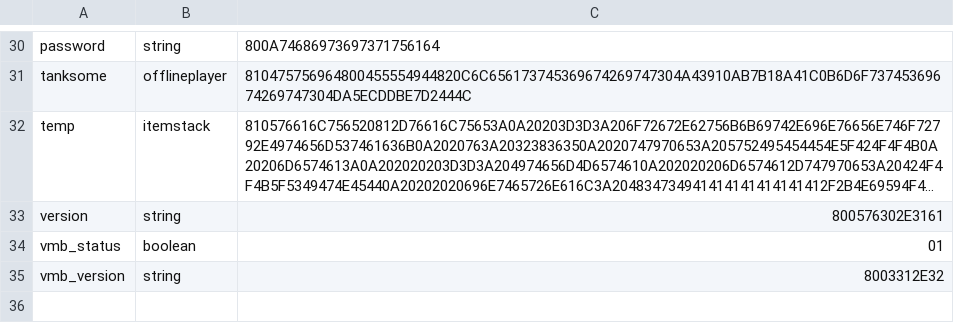
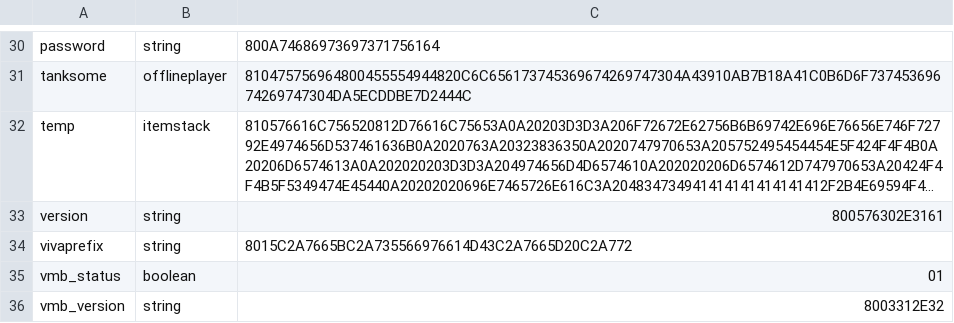
Before and after one commit to vikingiwan/VivaStaff-McServer, a CSV file: plugins/Skript/variables.csv, drawn as a sheet; only a part is shown, gaps mark what is left out; long unchanged cells end in …; the diff names each change by its address in the sheet, - before the commit and + after, or states it on an @@ line.

```diff
--- a/plugins/Skript/variables.csv
+++ b/plugins/Skript/variables.csv
+row 34: vivaprefix | string | 8015C2A7665BC2A735566976614D43C2A7665D20C2A772
```
Also changed, not shown: 6 other files.
